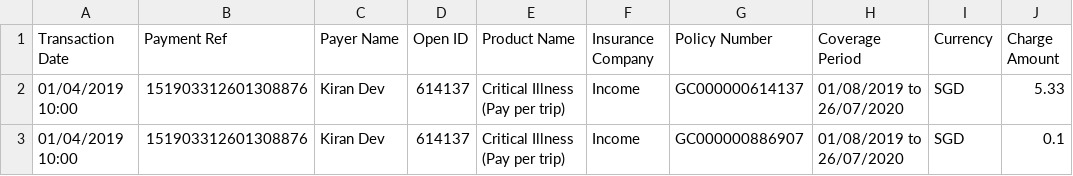
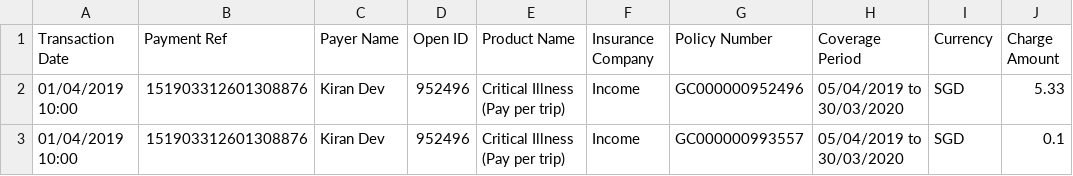
Before and after one commit to dorise1/test, a CSV file: test.csv, drawn as a sheet; only a part is shown; the diff names each change by its address in the sheet, - before the commit and + after, or states it on an @@ line.

Commit message:
Update test.csv

```diff
--- a/test.csv
+++ b/test.csv
-D2:D3 (Open ID): 614137
+D2:D3 (Open ID): 952496
-G2 (Policy Number): GC000000614137
+G2 (Policy Number): GC000000952496
-H2:H3 (Coverage Period): 01/08/2019 to 26/07/2020
+H2:H3 (Coverage Period): 05/04/2019 to 30/03/2020
-G3 (Policy Number): GC000000886907
+G3 (Policy Number): GC000000993557
```
